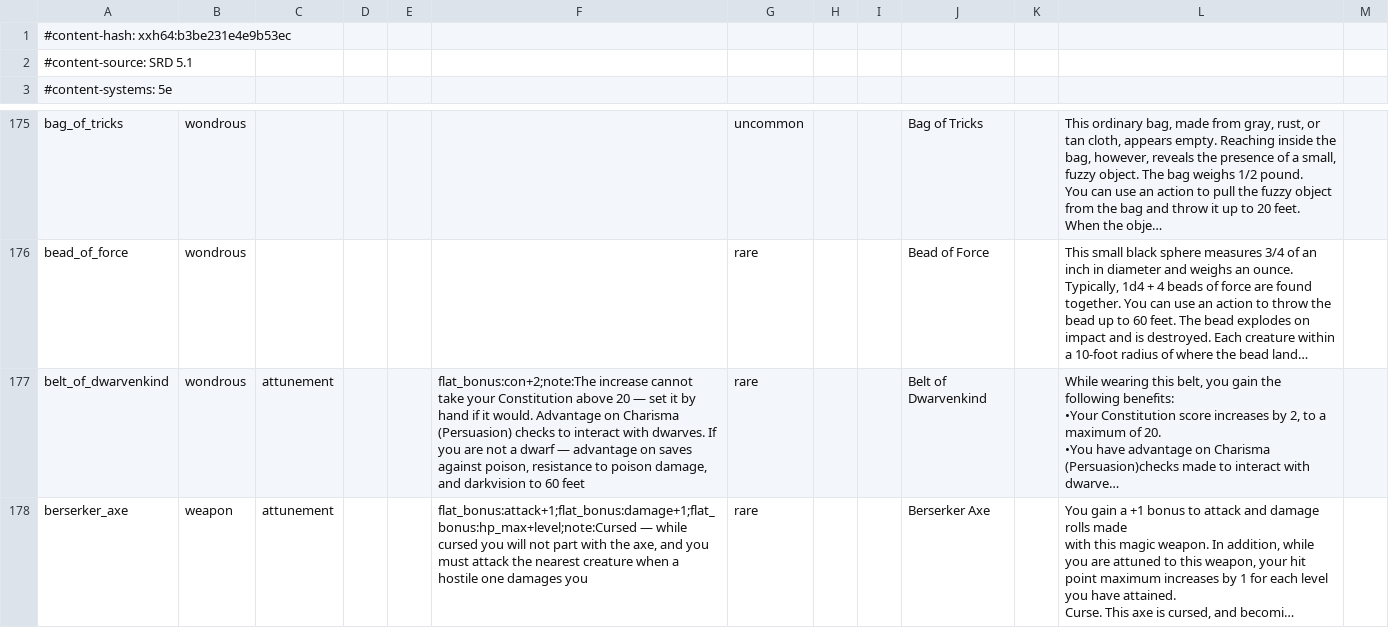
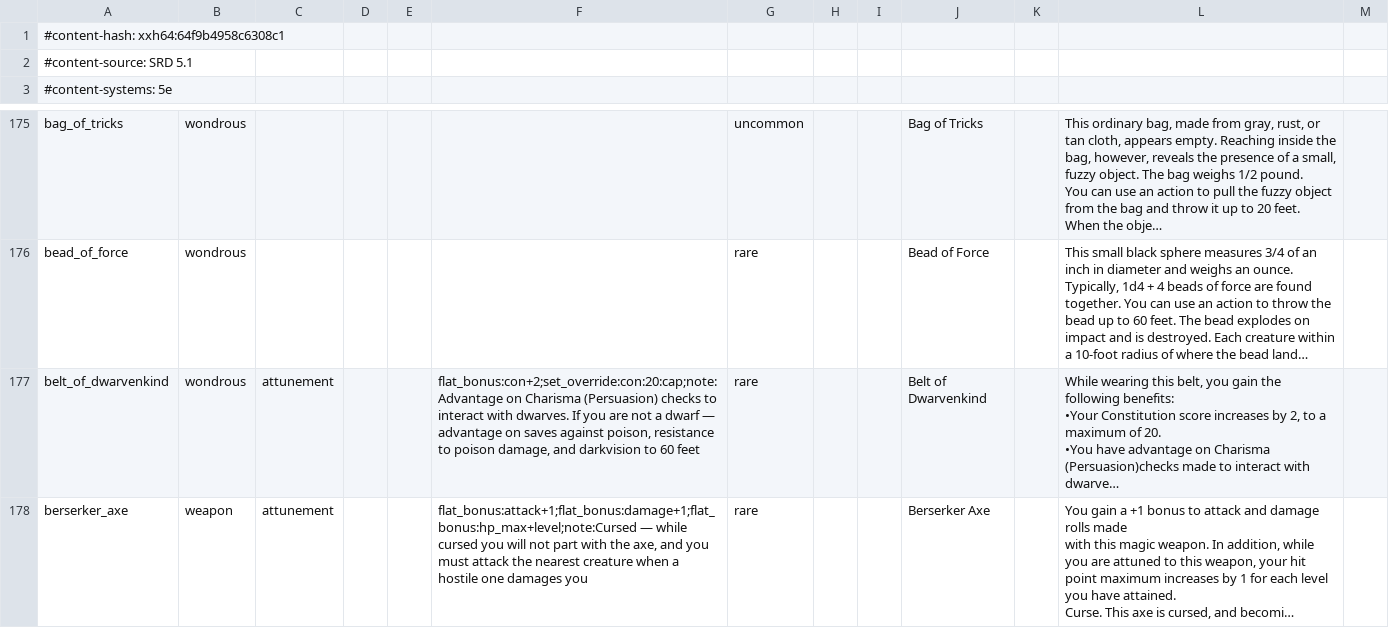
Before and after one commit to itsdarklikehell/charnik-content-srd, a CSV file: srd-2014/items_srd.csv, drawn as a sheet; only a part is shown, gaps mark what is left out; long unchanged cells end in …; the diff names each change by its address in the sheet, - before the commit and + after, or states it on an @@ line.

```diff
--- a/srd-2014/items_srd.csv
+++ b/srd-2014/items_srd.csv
-A1: #content-hash: xxh64:b3be231e4e9b53ec
+A1: #content-hash: xxh64:64f9b4958c6308c1
-F177: flat_bonus:con+2;note:The increase cannot take your Constitution above 20 — set it by hand if it would. Advantage on Charisma…
+F177: flat_bonus:con+2;set_override:con:20:cap;note:Advantage on Charisma…
```
Also changed, not shown: srd-2014/class_features_srd.csv, srd-2024/class_features_srd.csv, 1 other file.
